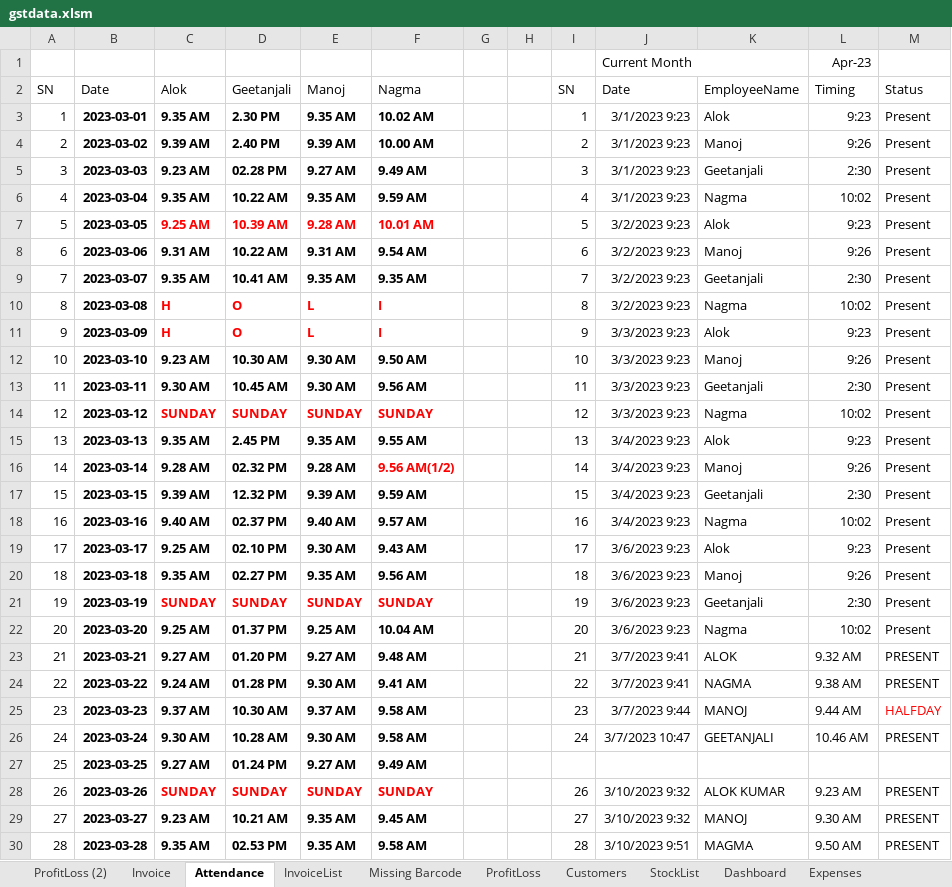
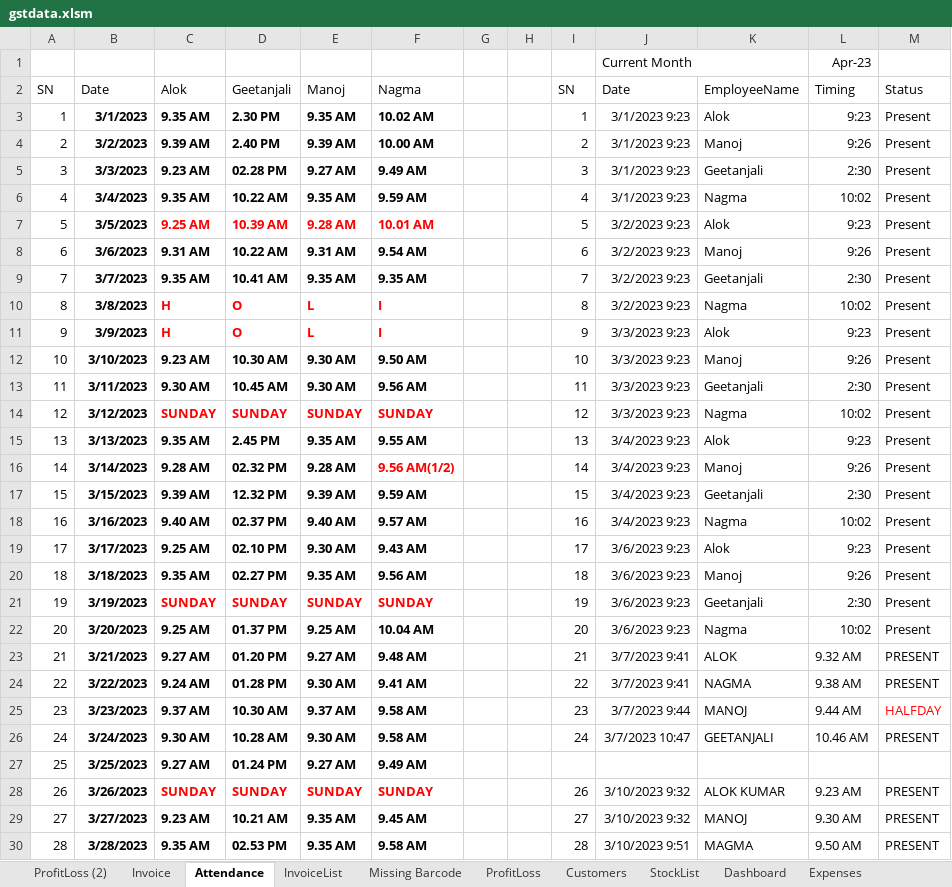
Before and after one commit to amitdumka/AprajitaRetails, an Excel workbook: AprajitaRetails/Server/wwwroot/Data/gstdata.xlsm, sheet Attendance, drawn as a sheet; only a part is shown; values as stored, in another font and other column widths than the file's, no borders; table styles not drawn; the diff covers the shown part only; the diff names each change by its address in the sheet, - before the commit and + after, or states it on an @@ line.

```diff
--- a/AprajitaRetails/Server/wwwroot/Data/gstdata.xlsm (sheet Attendance)
+++ b/AprajitaRetails/Server/wwwroot/Data/gstdata.xlsm (sheet Attendance)
-B3: 2023-03-01
+B3: 3/1/2023
-B4: 2023-03-02
+B4: 3/2/2023
-B5: 2023-03-03
+B5: 3/3/2023
-B6: 2023-03-04
+B6: 3/4/2023
-B7: 2023-03-05
+B7: 3/5/2023
-B8: 2023-03-06
+B8: 3/6/2023
-B9: 2023-03-07
+B9: 3/7/2023
-B10: 2023-03-08
+B10: 3/8/2023
-B11: 2023-03-09
+B11: 3/9/2023
-B12: 2023-03-10
+B12: 3/10/2023
-B13: 2023-03-11
+B13: 3/11/2023
-B14: 2023-03-12
+B14: 3/12/2023
-B15: 2023-03-13
+B15: 3/13/2023
-B16: 2023-03-14
+B16: 3/14/2023
-B17: 2023-03-15
+B17: 3/15/2023
-B18: 2023-03-16
+B18: 3/16/2023
-B19: 2023-03-17
+B19: 3/17/2023
-B20: 2023-03-18
+B20: 3/18/2023
-B21: 2023-03-19
+B21: 3/19/2023
-B22: 2023-03-20
+B22: 3/20/2023
-B23: 2023-03-21
+B23: 3/21/2023
-B24: 2023-03-22
+B24: 3/22/2023
-B25: 2023-03-23
+B25: 3/23/2023
-B26: 2023-03-24
+B26: 3/24/2023
-B27: 2023-03-25
+B27: 3/25/2023
-B28: 2023-03-26
+B28: 3/26/2023
-B29: 2023-03-27
+B29: 3/27/2023
-B30: 2023-03-28
+B30: 3/28/2023
```
Also changed, not shown: 33 edited cells elsewhere in this sheet, sheet ProfitLoss, sheet ProfitLoss (2), sheet InvoiceList, sheet Invoice, charts or pictures.
